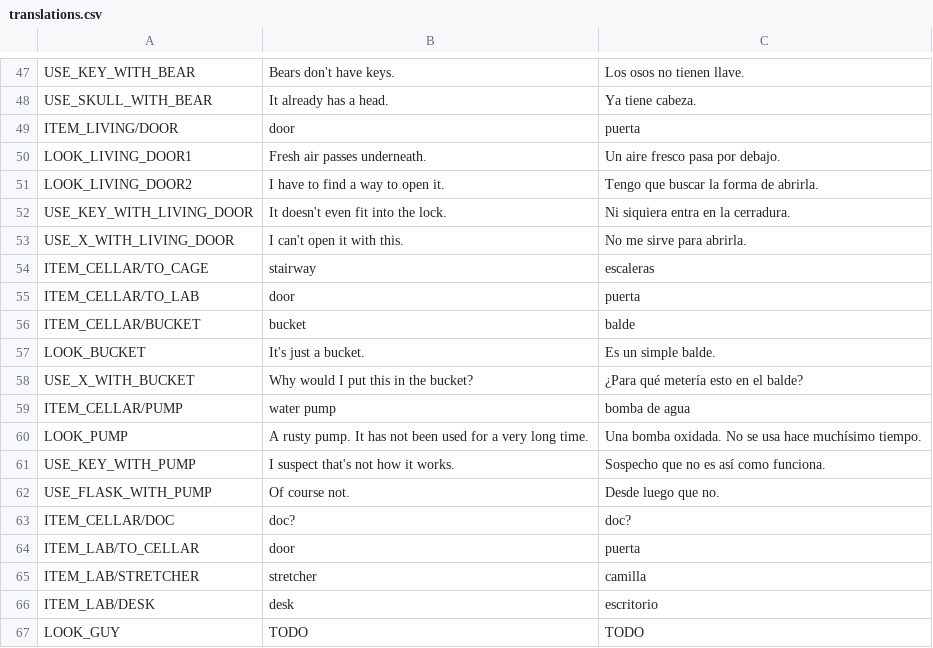
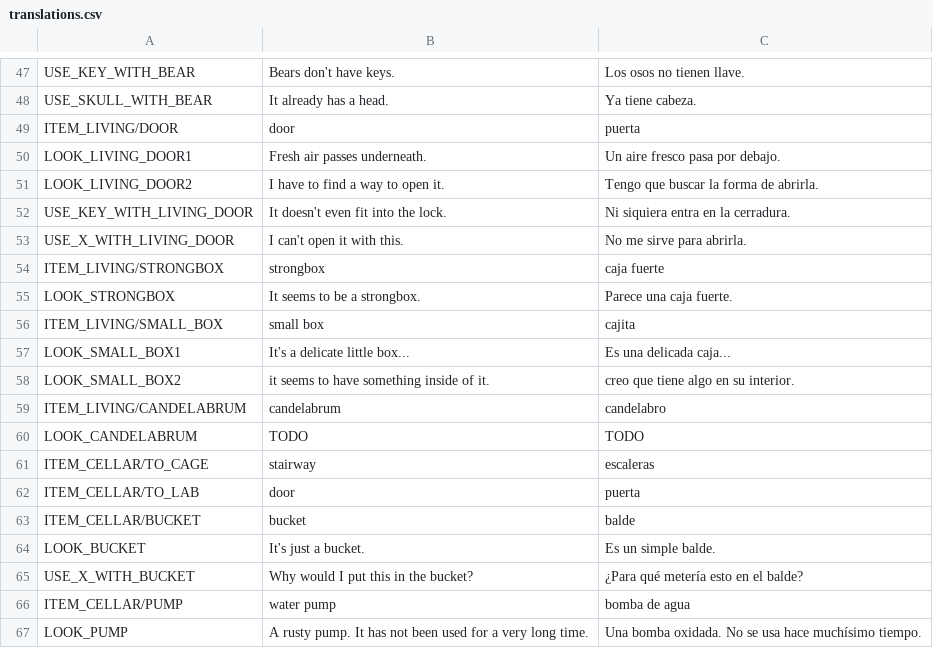
Before and after one commit to jluini/celda, a CSV file: device/games/celda_escape/translations.csv, drawn as a sheet; only a part is shown, gaps mark what is left out; the shorter side is filled out with more unchanged rows; the diff names each change by its address in the sheet, - before the commit and + after, or states it on an @@ line.

Commit message:
Living: caja fuerte, cajita, candelabro

```diff
--- a/device/games/celda_escape/translations.csv
+++ b/device/games/celda_escape/translations.csv
+row 54: ITEM_LIVING/STRONGBOX | strongbox | caja fuerte
+row 55: LOOK_STRONGBOX | It seems to be a strongbox. | Parece una caja fuerte.
+row 56: ITEM_LIVING/SMALL_BOX | small box | cajita
+row 57: LOOK_SMALL_BOX1 | It's a delicate little box... | Es una delicada caja...
+row 58: LOOK_SMALL_BOX2 | it seems to have something inside of it. | creo que tiene algo en su interior.
+row 59: ITEM_LIVING/CANDELABRUM | candelabrum | candelabro
+row 60: LOOK_CANDELABRUM | TODO | TODO
```
Also changed, not shown: 2 other files.
